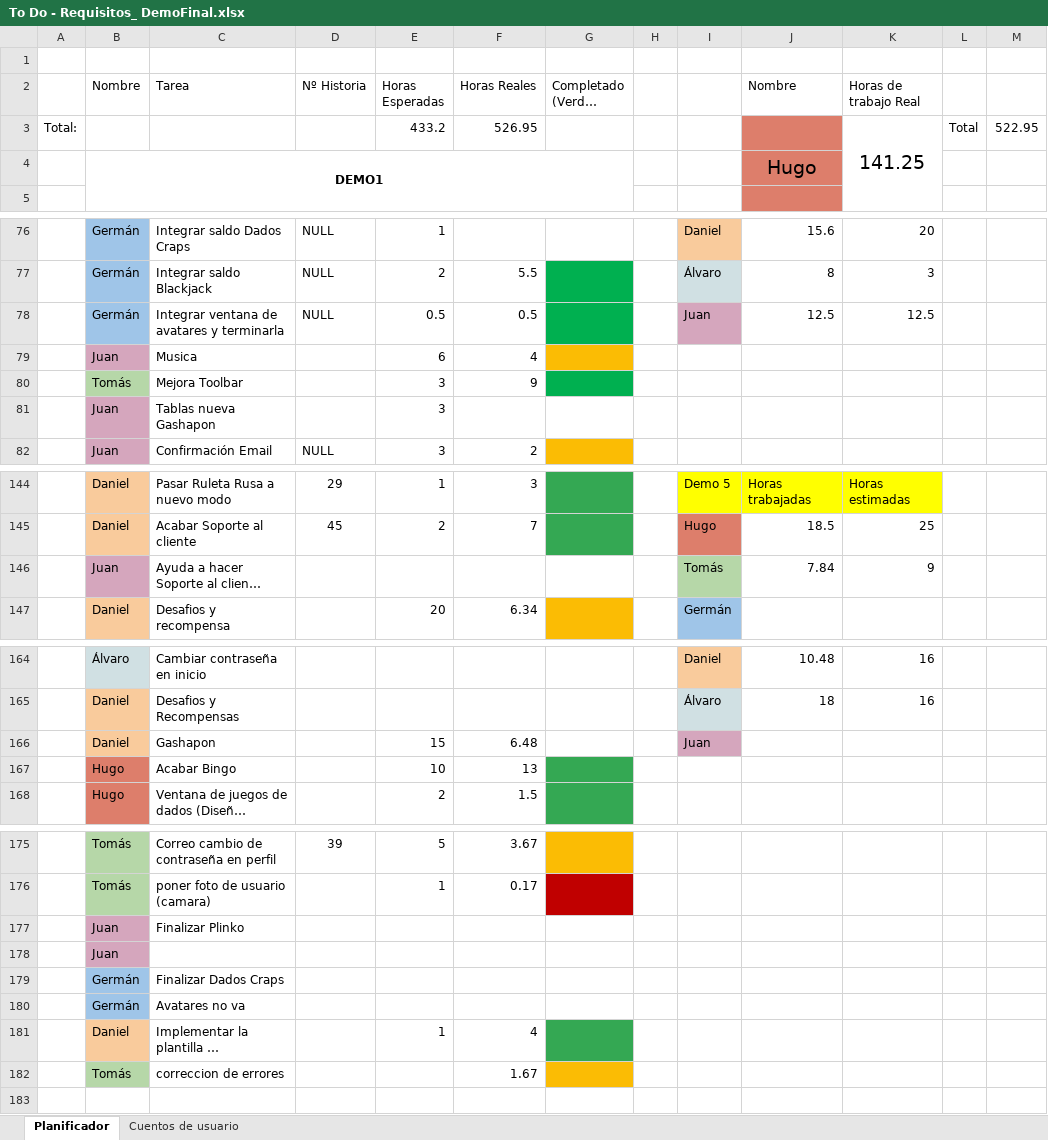
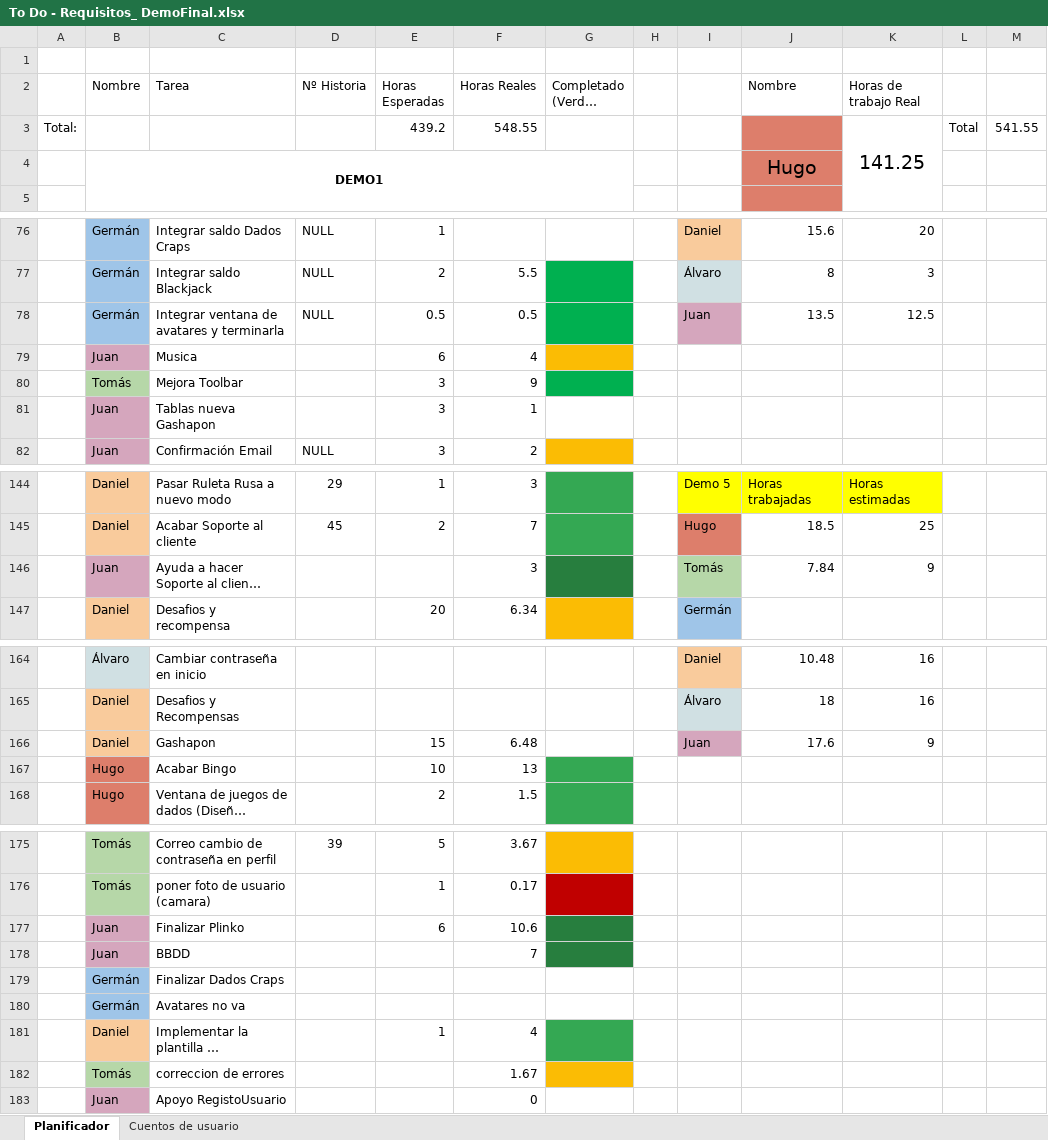
Before and after one commit to DonJuanFederico/Konguitos_Casino, an Excel workbook: Documentación/To Do - Requisitos_ DemoFinal.xlsx, sheet Planificador, drawn as a sheet; only a part is shown, gaps mark what is left out; long unchanged cells end in …; values as stored, in another font and other column widths than the file's, no borders; charts and pictures not drawn; removed rows and columns are numbered as before the commit, all else as after; the diff covers the shown part only; the diff names each change by its address in the sheet, - before the commit and + after, or states it on an @@ line.

Commit message:
actualiza tus horas vivimos en una sociedad hijo de tu reputisima madre

```diff
--- a/Documentación/To Do - Requisitos_ DemoFinal.xlsx (sheet Planificador)
+++ b/Documentación/To Do - Requisitos_ DemoFinal.xlsx (sheet Planificador)
-E3 (Horas Esperadas): 433.2
+E3 (Horas Esperadas): 439.2
-F3 (Horas Reales): 526.95
+F3 (Horas Reales): 548.55
-M3: 522.95
+M3: 541.55
-J78 (Nombre): 12.5
+J78 (Nombre): 13.5
-F81 (Horas Reales): (empty)
+F81 (Horas Reales): 1
-F146 (Horas Reales): (empty)
+F146 (Horas Reales): 3
-G146 fill: none
+G146 fill: #277E3E
-J166 (Nombre): (empty)
+J166 (Nombre): 17.6
-K166 (Horas de trabajo Real): (empty)
+K166 (Horas de trabajo Real): 9
-E177 (Horas Esperadas): (empty)
+E177 (Horas Esperadas): 6
-F177 (Horas Reales): (empty)
+F177 (Horas Reales): 10.6
-G177 fill: none
+G177 fill: #277E3E
-row 178:  | Juan
+row 178:  | Juan | BBDD |  |  | 7
+row 183:  | Juan | Apoyo RegistoUsuario |  |  | 0
```
Also changed, not shown: 1 edited cell elsewhere in this sheet.
